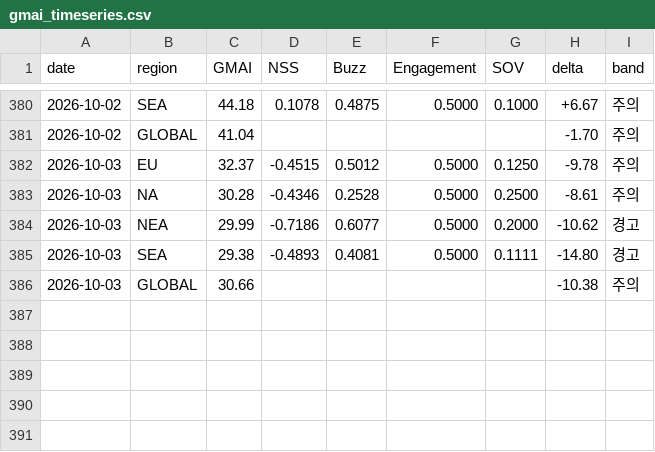
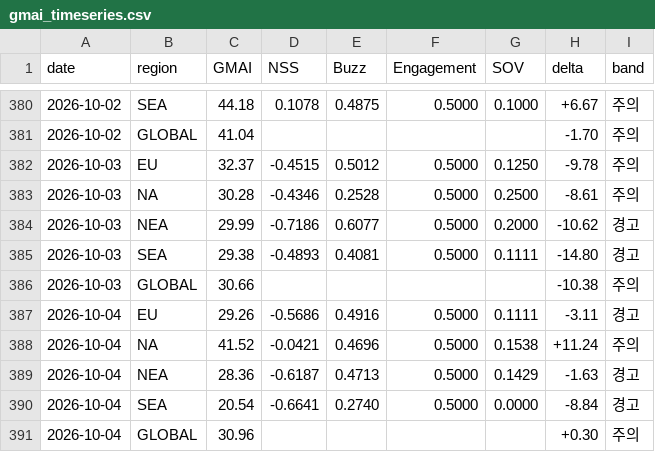
Before and after one commit to anduli0/gucci-intel-engine, a CSV file: data/index/gmai_timeseries.csv, drawn as a sheet; only a part is shown, gaps mark what is left out.

Commit message:
data: 2026-10-04 08:23 daily cycle

```diff
--- a/data/index/gmai_timeseries.csv
+++ b/data/index/gmai_timeseries.csv
@@ -386 +386,6 @@ date,region,GMAI,NSS,Buzz,Engagement,SOV,delta,band
 2026-10-03,GLOBAL,30.66,,,,,-10.38,주의
+2026-10-04,EU,29.26,-0.5686,0.4916,0.5000,0.1111,-3.11,경고
+2026-10-04,NA,41.52,-0.0421,0.4696,0.5000,0.1538,+11.24,주의
+2026-10-04,NEA,28.36,-0.6187,0.4713,0.5000,0.1429,-1.63,경고
+2026-10-04,SEA,20.54,-0.6641,0.2740,0.5000,0.0000,-8.84,경고
+2026-10-04,GLOBAL,30.96,,,,,+0.30,주의
```
Also changed, not shown: 51 other files.
